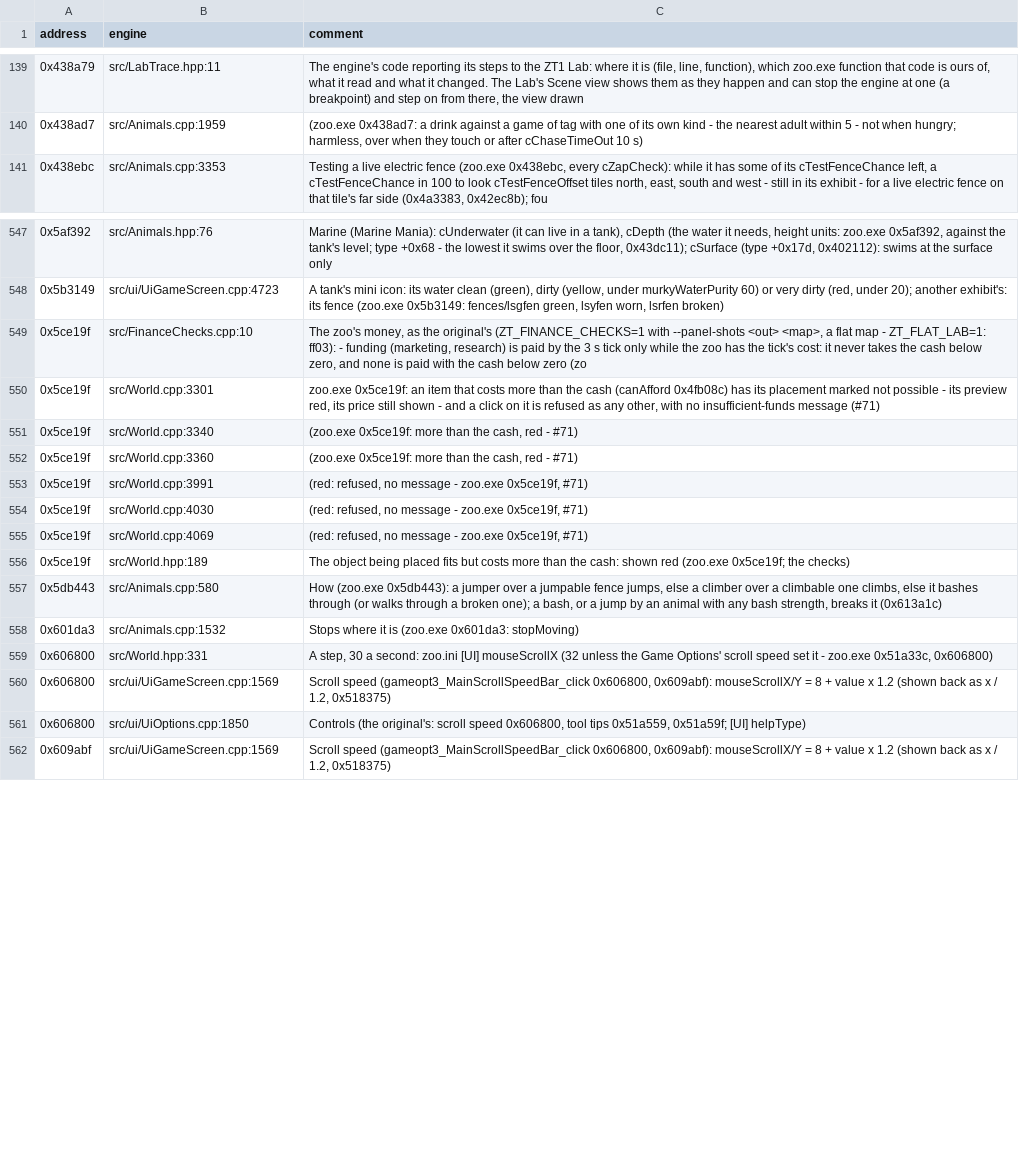
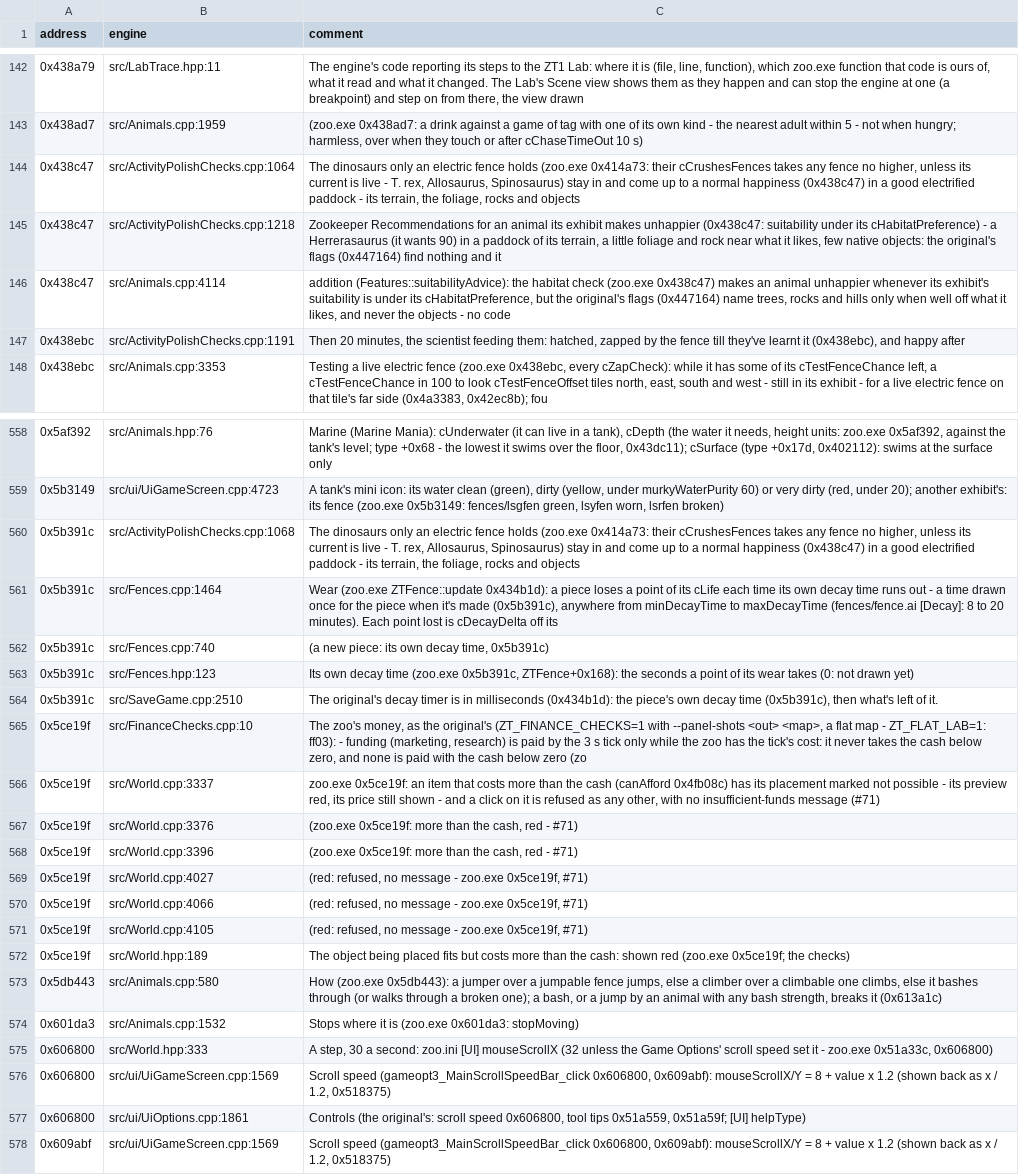
Before and after one commit to AlexC1991/zt1-engine, a CSV file: re/engine_refs.csv, drawn as a sheet; only a part is shown, gaps mark what is left out; addresses are those after the commit; the diff covers the shown part only; the diff names each change by its address in the sheet, - before the commit and + after, or states it on an @@ line.

Commit message:
Lighting speed, tank drawing, fence wear, gates and HDR output
- Day and night: daytime as fast as night; ground and sun shadows made
  ahead in the background so panning by day no longer stutters or smears;
  a persistent worker pool for the lighting's shared work; swimming
  animals lit evenly (no squares); dark boxes over dug-out pits and the
  dark band beside straight-facing animals gone.
- Keyboard panning keeps its fractions: the same speed at any frame rate.
- Tanks: rock and raised ground in front of a sunk tank hide it; tank
  strips sort at their back wall's deepest end, so a building behind the
  back wall (a DRT base) stays behind the glass and water.
- Fences wear as the original (each piece its own decay time); the save
  writes each piece's period. Full exhibit advice switch (Gameplay).
- Gates open only for the keeper visiting that exhibit whose route goes
  through them, not for workers walking past.
- HDR output (Display > Picture, [user] hdroutput): HDR10 on Direct3D 11
  with our own PQ pass; off or on an SDR display the frame is unchanged.
- Saved-zoo bench can capture after the colour pass; checks for the gate,
  tank columns, shadows and pan steps.

```diff
--- a/re/engine_refs.csv
+++ b/re/engine_refs.csv
+row 144: 0x438c47 | src/ActivityPolishChecks.cpp:1064 | The dinosaurs only an electric fence holds (zoo.exe 0x414a73: their cCrushesFences takes any fence no higher, unless its current is live - T. rex, Allosaurus, Spinosaurus) stay in and come up to a normal happiness (0x438c47) in a good electrified paddock - its terrain, the foliage, rocks and objects
+row 145: 0x438c47 | src/ActivityPolishChecks.cpp:1218 | Zookeeper Recommendations for an animal its exhibit makes unhappier (0x438c47: suitability under its cHabitatPreference) - a Herrerasaurus (it wants 90) in a paddock of its terrain, a little foliage and rock near what it likes, few native objects: the original's flags (0x447164) find nothing and it
+row 146: 0x438c47 | src/Animals.cpp:4114 | addition (Features::suitabilityAdvice): the habitat check (zoo.exe 0x438c47) makes an animal unhappier whenever its exhibit's suitability is under its cHabitatPreference, but the original's flags (0x447164) name trees, rocks and hills only when well off what it likes, and never the objects - no code
+row 147: 0x438ebc | src/ActivityPolishChecks.cpp:1191 | Then 20 minutes, the scientist feeding them: hatched, zapped by the fence till they've learnt it (0x438ebc), and happy after
+row 560: 0x5b391c | src/ActivityPolishChecks.cpp:1068 | The dinosaurs only an electric fence holds (zoo.exe 0x414a73: their cCrushesFences takes any fence no higher, unless its current is live - T. rex, Allosaurus, Spinosaurus) stay in and come up to a normal happiness (0x438c47) in a good electrified paddock - its terrain, the foliage, rocks and objects
+row 561: 0x5b391c | src/Fences.cpp:1464 | Wear (zoo.exe ZTFence::update 0x434b1d): a piece loses a point of its cLife each time its own decay time runs out - a time drawn once for the piece when it's made (0x5b391c), anywhere from minDecayTime to maxDecayTime (fences/fence.ai [Decay]: 8 to 20 minutes). Each point lost is cDecayDelta off its
+row 562: 0x5b391c | src/Fences.cpp:740 | (a new piece: its own decay time, 0x5b391c)
+row 563: 0x5b391c | src/Fences.hpp:123 | Its own decay time (zoo.exe 0x5b391c, ZTFence+0x168): the seconds a point of its wear takes (0: not drawn yet)
+row 564: 0x5b391c | src/SaveGame.cpp:2510 | The original's decay timer is in milliseconds (0x434b1d): the piece's own decay time (0x5b391c), then what's left of it.
-B566 (engine): src/World.cpp:3301
+B566 (engine): src/World.cpp:3337
-B567 (engine): src/World.cpp:3340
+B567 (engine): src/World.cpp:3376
-B568 (engine): src/World.cpp:3360
+B568 (engine): src/World.cpp:3396
-B569 (engine): src/World.cpp:3991
+B569 (engine): src/World.cpp:4027
-B570 (engine): src/World.cpp:4030
+B570 (engine): src/World.cpp:4066
-B571 (engine): src/World.cpp:4069
+B571 (engine): src/World.cpp:4105
-B575 (engine): src/World.hpp:331
+B575 (engine): src/World.hpp:333
-B577 (engine): src/ui/UiOptions.cpp:1850
+B577 (engine): src/ui/UiOptions.cpp:1861
```
Also changed, not shown: 8 added rows, 1 removed row and 93 edited cells elsewhere in this file, 26 other files.
